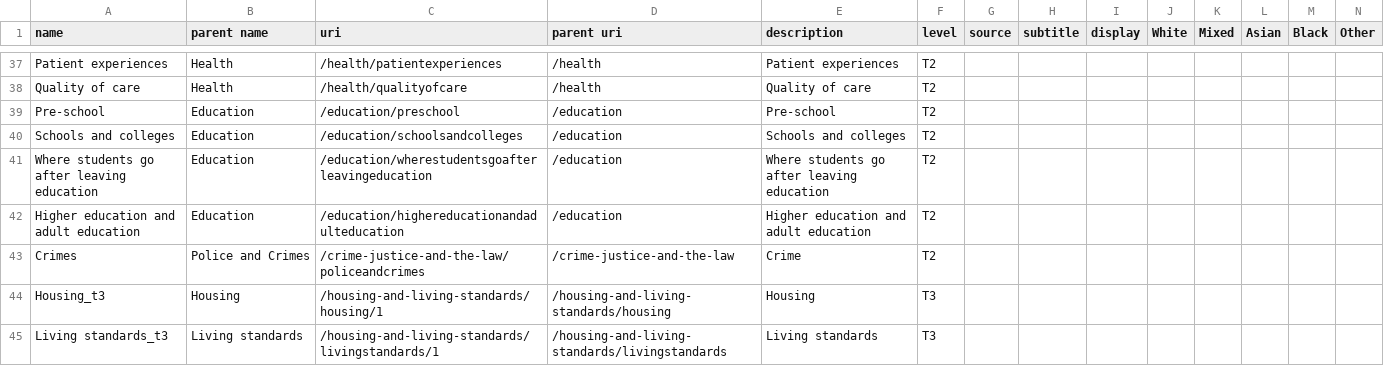
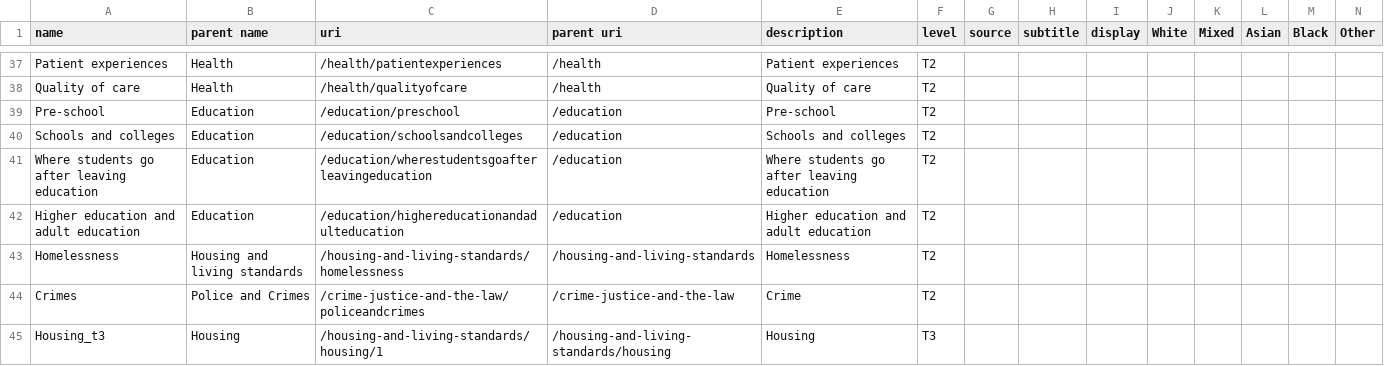
Before and after one commit to ukgov-equality-hub/ethnicity-facts-and-figures, a CSV file: application/prototype/data/taxonomy.csv, drawn as a sheet; only a part is shown, gaps mark what is left out; the shorter side is filled out with more unchanged rows; rows hold the shown columns only; the diff names each change by its address in the sheet, - before the commit and + after, or states it on an @@ line.

Commit message:
prototype updated for testing

```diff
--- a/application/prototype/data/taxonomy.csv
+++ b/application/prototype/data/taxonomy.csv
+row 43: Homelessness | Housing and living standards | /housing-and-living-standards/homelessness | /housing-and-living-standards | Homelessness | T2
```
Also changed, not shown: 3 other files.
